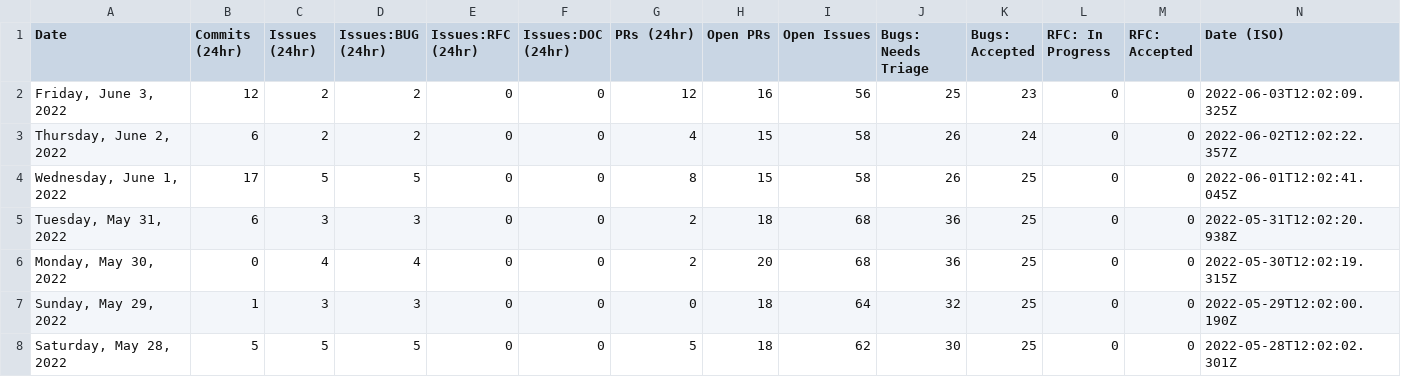
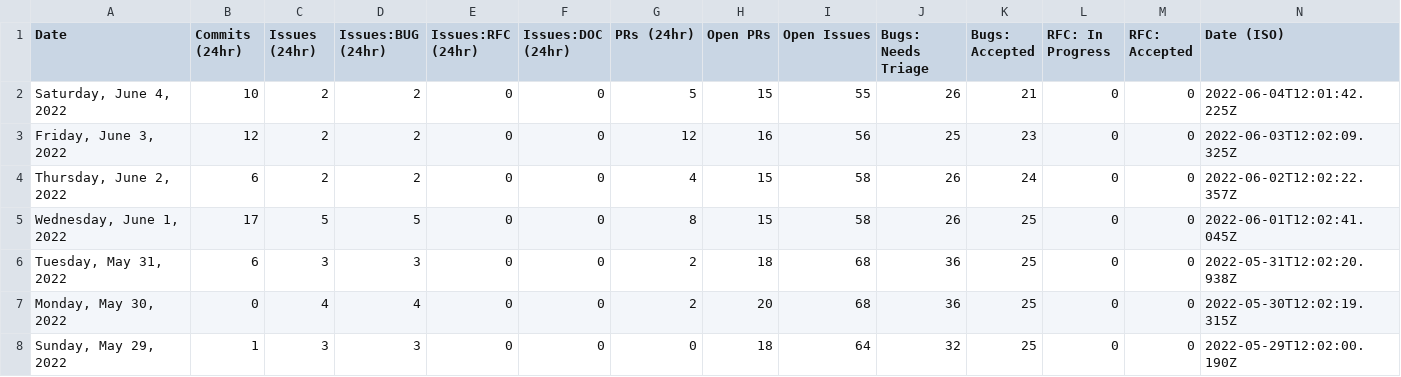
Before and after one commit to carmen16gm/astro, a CSV file: scripts/stats/stats.csv, drawn as a sheet; only a part is shown; the shorter side is filled out with more unchanged rows.

```diff
--- a/scripts/stats/stats.csv
+++ b/scripts/stats/stats.csv
@@ -1,2 +1,3 @@
 Date,Commits (24hr),Issues (24hr),Issues:BUG (24hr),Issues:RFC (24hr),Issues:DOC (24hr),PRs (24hr),Open PRs,Open Issues,Bugs: Needs Triage,Bugs: Accepted,RFC: In Progress,RFC: Accepted,Date (ISO)
+"Saturday, June 4, 2022",10,2,2,0,0,5,15,55,26,21,0,0,"2022-06-04T12:01:42.225Z"
 "Friday, June 3, 2022",12,2,2,0,0,12,16,56,25,23,0,0,"2022-06-03T12:02:09.325Z"
```
